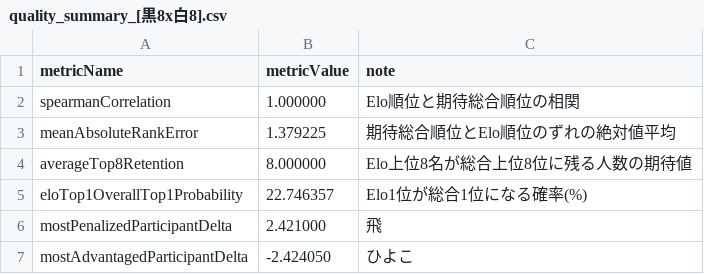
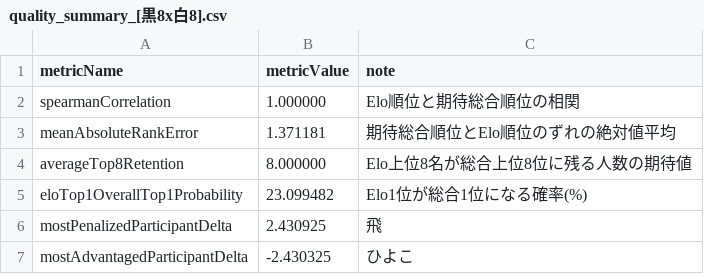
Before and after one commit to muzudho/ShogiTournamentSystemAnalyzer, a CSV file: docs/Reports/quality_summary_[黒8x白8].csv, drawn as a sheet.

```diff
--- a/docs/Reports/quality_summary_[黒8x白8].csv
+++ b/docs/Reports/quality_summary_[黒8x白8].csv
@@ -2,6 +2,6 @@ metricName,metricValue,note
 spearmanCorrelation,1.000000,Elo順位と期待総合順位の相関
-meanAbsoluteRankError,1.379225,期待総合順位とElo順位のずれの絶対値平均
+meanAbsoluteRankError,1.371181,期待総合順位とElo順位のずれの絶対値平均
 averageTop8Retention,8.000000,Elo上位8名が総合上位8位に残る人数の期待値
-eloTop1OverallTop1Probability,22.746357,Elo1位が総合1位になる確率(%)
-mostPenalizedParticipantDelta,2.421000,飛
-mostAdvantagedParticipantDelta,-2.424050,ひよこ
+eloTop1OverallTop1Probability,23.099482,Elo1位が総合1位になる確率(%)
+mostPenalizedParticipantDelta,2.430925,飛
+mostAdvantagedParticipantDelta,-2.430325,ひよこ
```
Also changed, not shown: docs/Reports/quality_sweep_neutral_[黒8x白8]_50to100.csv, 12 other files.
